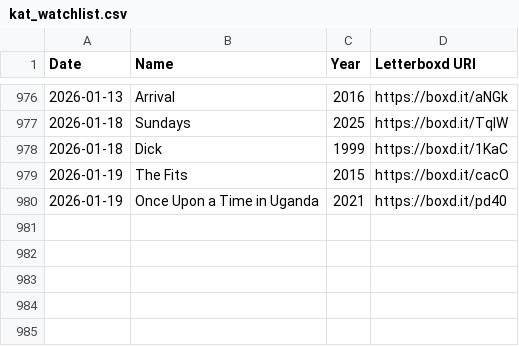
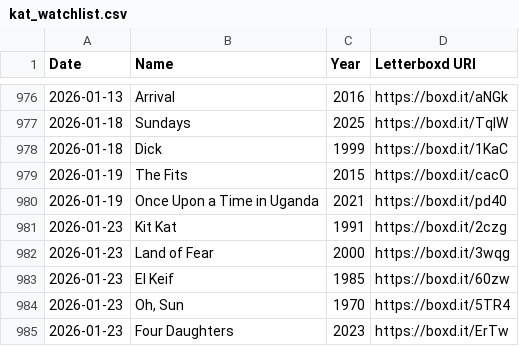
Before and after one commit to katswnt/letterbddy, a CSV file: letterboxd-wrappd/public/kat_watchlist.csv, drawn as a sheet; only a part is shown, gaps mark what is left out; the diff names each change by its address in the sheet, - before the commit and + after, or states it on an @@ line.

```diff
--- a/letterboxd-wrappd/public/kat_watchlist.csv
+++ b/letterboxd-wrappd/public/kat_watchlist.csv
+row 981: 2026-01-23 | Kit Kat | 1991 | https://boxd.it/2czg
+row 982: 2026-01-23 | Land of Fear | 2000 | https://boxd.it/3wqg
+row 983: 2026-01-23 | El Keif | 1985 | https://boxd.it/60zw
+row 984: 2026-01-23 | Oh, Sun | 1970 | https://boxd.it/5TR4
+row 985: 2026-01-23 | Four Daughters | 2023 | https://boxd.it/ErTw
```
Also changed, not shown: letterboxd-wrappd/public/kat_diary.csv, letterboxd-wrappd/public/kat_reviews.csv.
